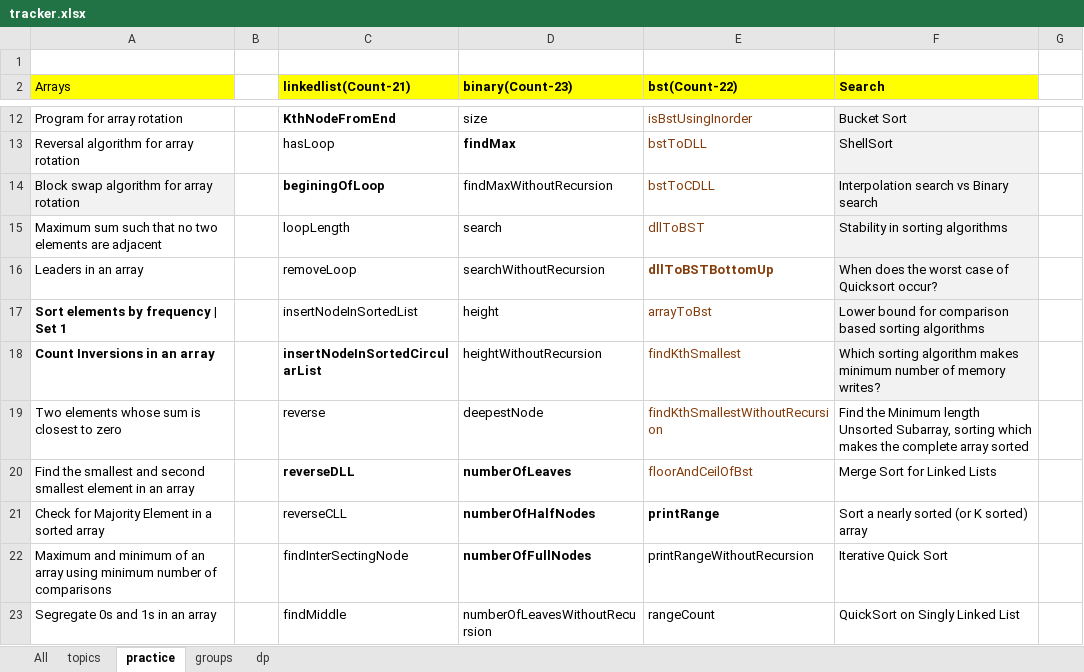
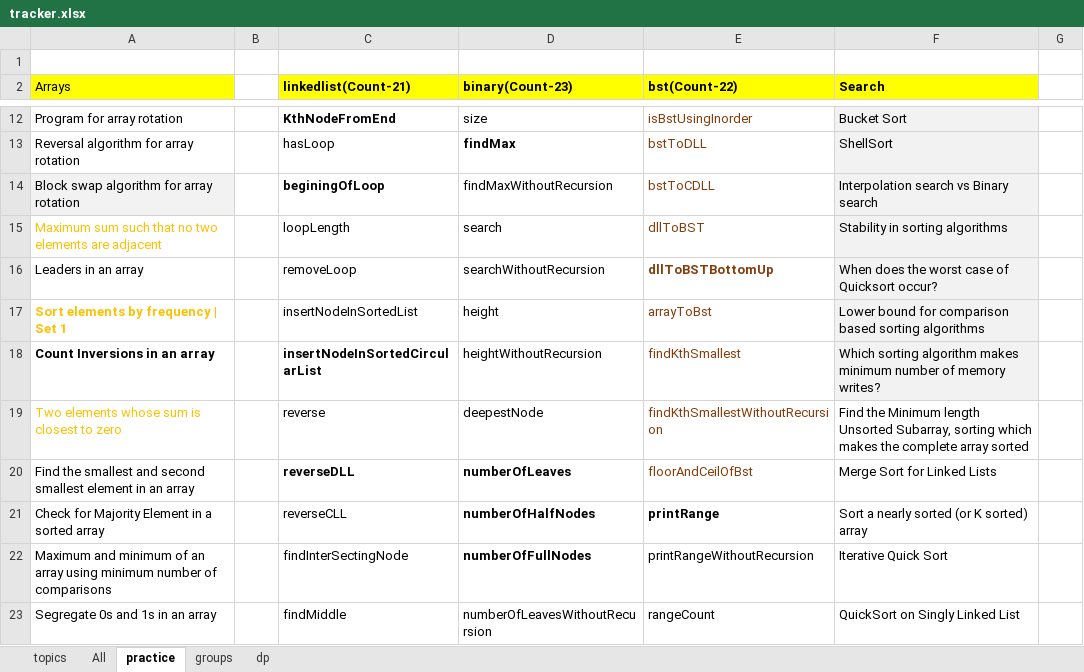
Before and after one commit to passionatecoderraj/dsa, an Excel workbook: interivew/practice/tracker.xlsx, sheet practice, drawn as a sheet; only a part is shown, gaps mark what is left out; values as stored, in another font and other column widths than the file's, no borders; the diff covers the shown part only; the diff names each change by its address in the sheet, - before the commit and + after, or states it on an @@ line.

Commit message:
practice

```diff
--- a/interivew/practice/tracker.xlsx (sheet practice)
+++ b/interivew/practice/tracker.xlsx (sheet practice)
@@ sheet tab order changed: topics | All | practice | groups | dp @@
-A15 text colour: black
+A15 text colour: #FFC000
-A17 text colour: black
+A17 text colour: #FFC000
-A19 text colour: black
+A19 text colour: #FFC000
```
Also changed, not shown: cell formats elsewhere in this sheet, 16 other files.
